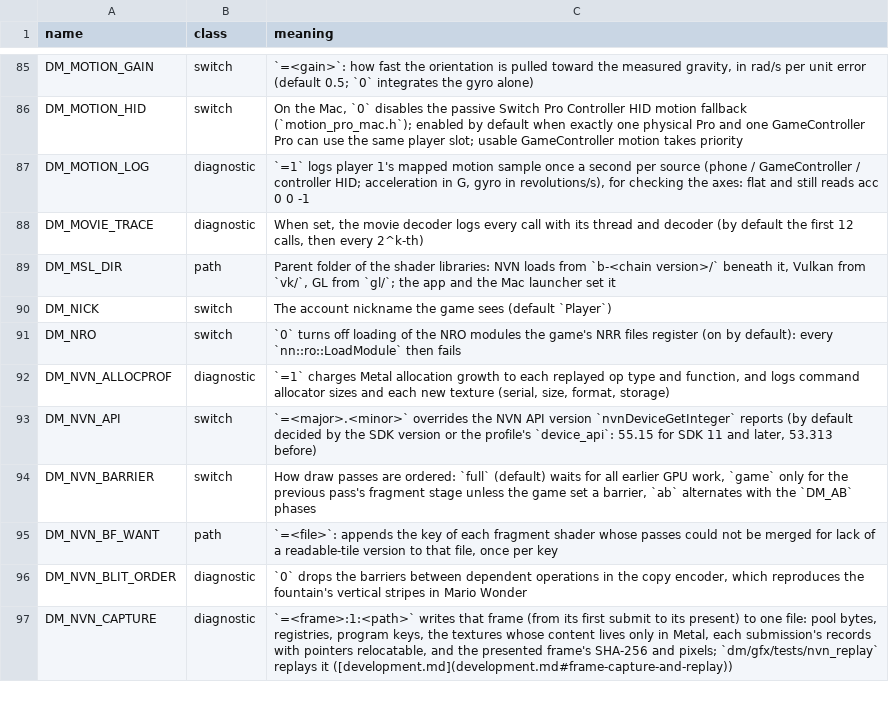
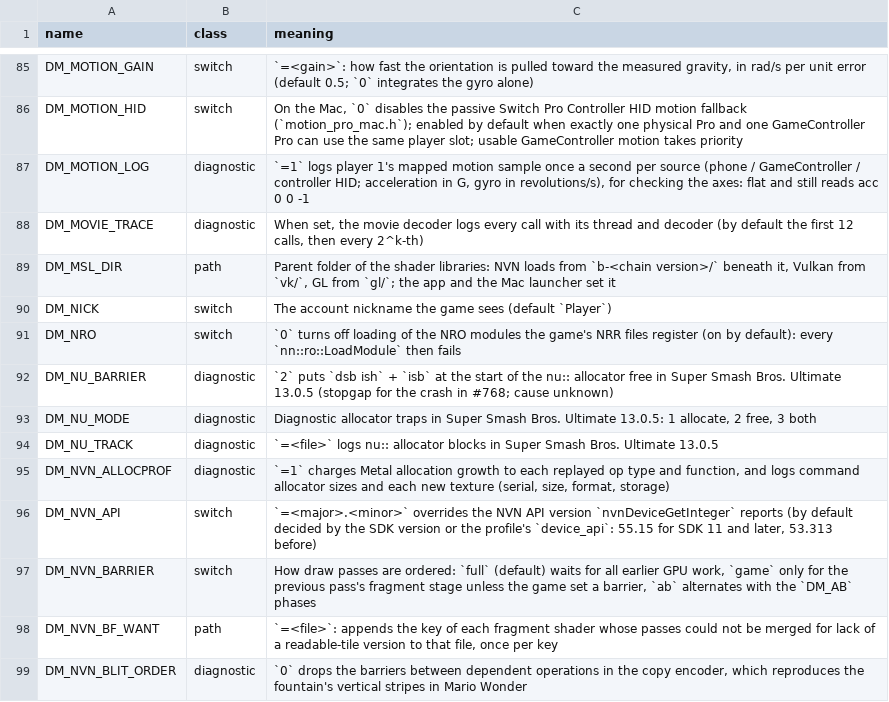
Before and after one commit to nobz226/nxnative, a TSV file: docs/env_switches.tsv, drawn as a sheet; only a part is shown, gaps mark what is left out; the shorter side is filled out with more unchanged rows; the diff names each change by its address in the sheet, - before the commit and + after, or states it on an @@ line.

```diff
--- a/docs/env_switches.tsv
+++ b/docs/env_switches.tsv
+row 92: DM_NU_BARRIER | diagnostic | `2` puts `dsb ish` + `isb` at the start of the nu:: allocator free in Super Smash Bros. Ultimate 13.0.5 (stopgap for the crash in #768; cause unknown)
+row 93: DM_NU_MODE | diagnostic | Diagnostic allocator traps in Super Smash Bros. Ultimate 13.0.5: 1 allocate, 2 free, 3 both
+row 94: DM_NU_TRACK | diagnostic | `=<file>` logs nu:: allocator blocks in Super Smash Bros. Ultimate 13.0.5
```
